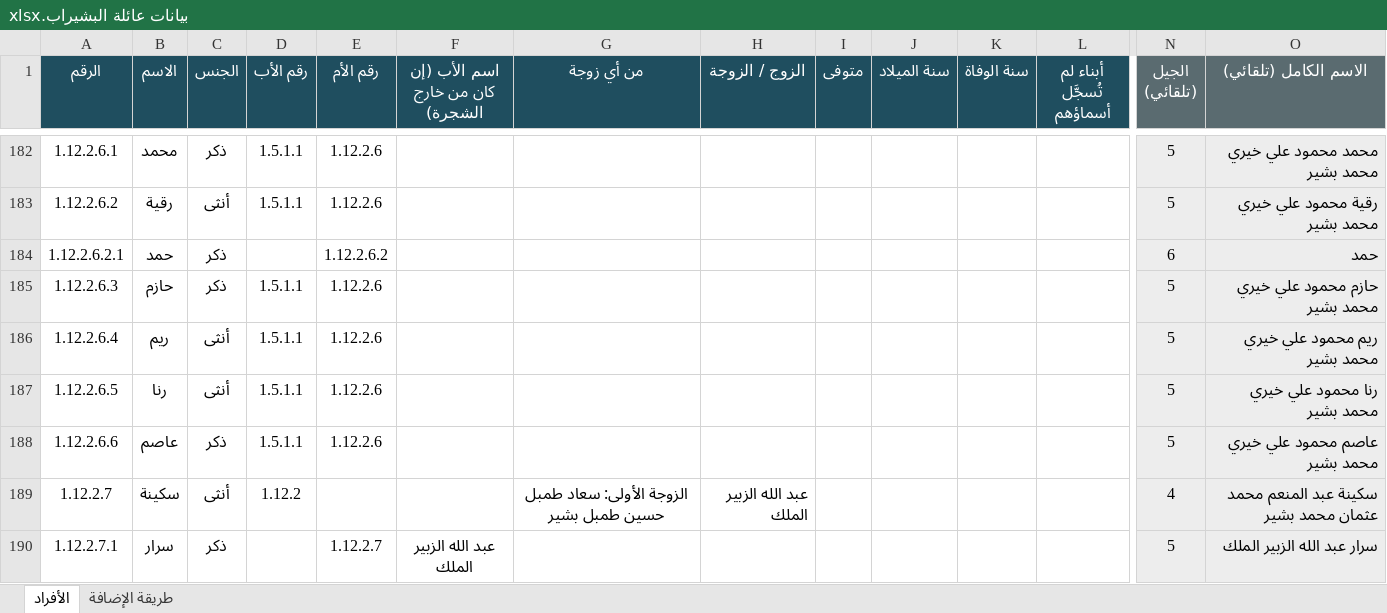
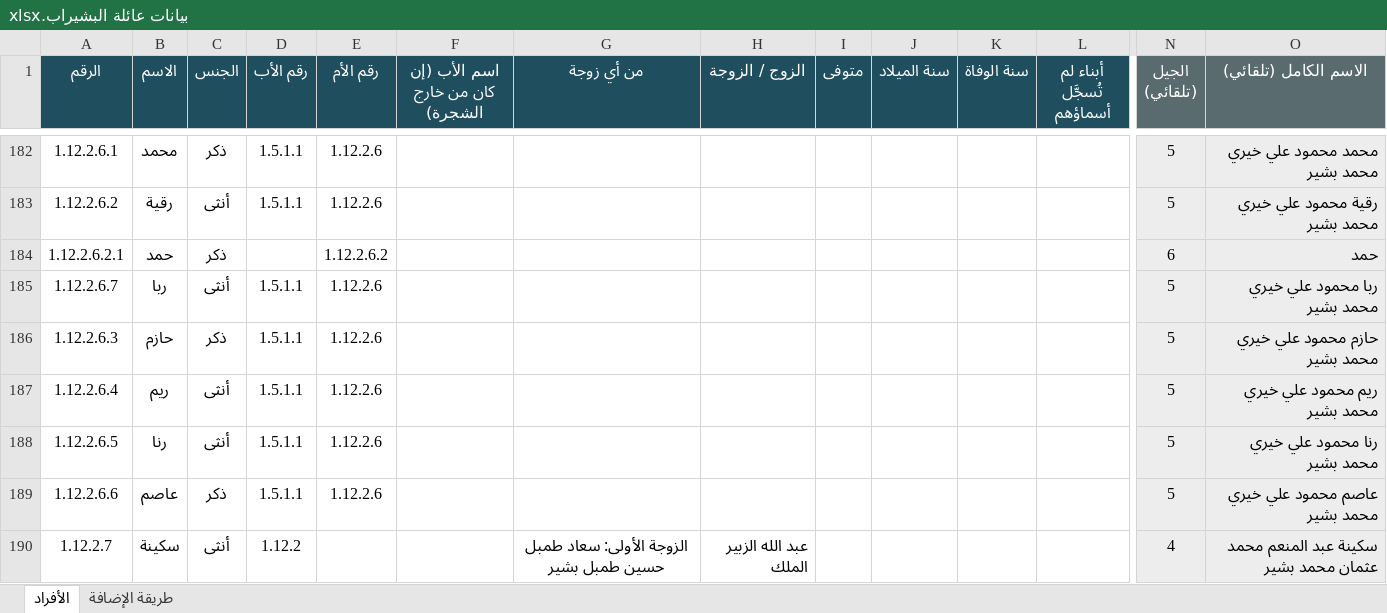
Before and after one commit to abdulhadibasheer11-debug/bashirab-family, an Excel workbook: source/بيانات عائلة البشيراب.xlsx, sheet الأفراد, drawn as a sheet; only a part is shown, gaps mark what is left out; the shorter side is filled out with more unchanged rows; values as stored, in another font and other column widths than the file's, no borders; rows hold the shown columns only; the diff names each change by its address in the sheet, - before the commit and + after, or states it on an @@ line.

```diff
--- a/source/بيانات عائلة البشيراب.xlsx (sheet الأفراد)
+++ b/source/بيانات عائلة البشيراب.xlsx (sheet الأفراد)
+row 185: 1.12.2.6.7 | ربا | أنثى | 1.5.1.1 | 1.12.2.6 |  |  |  |  |  |  |  | 5 | ربا محمود علي خيري محمد بشير
```
Also changed, not shown: 5 other files.
